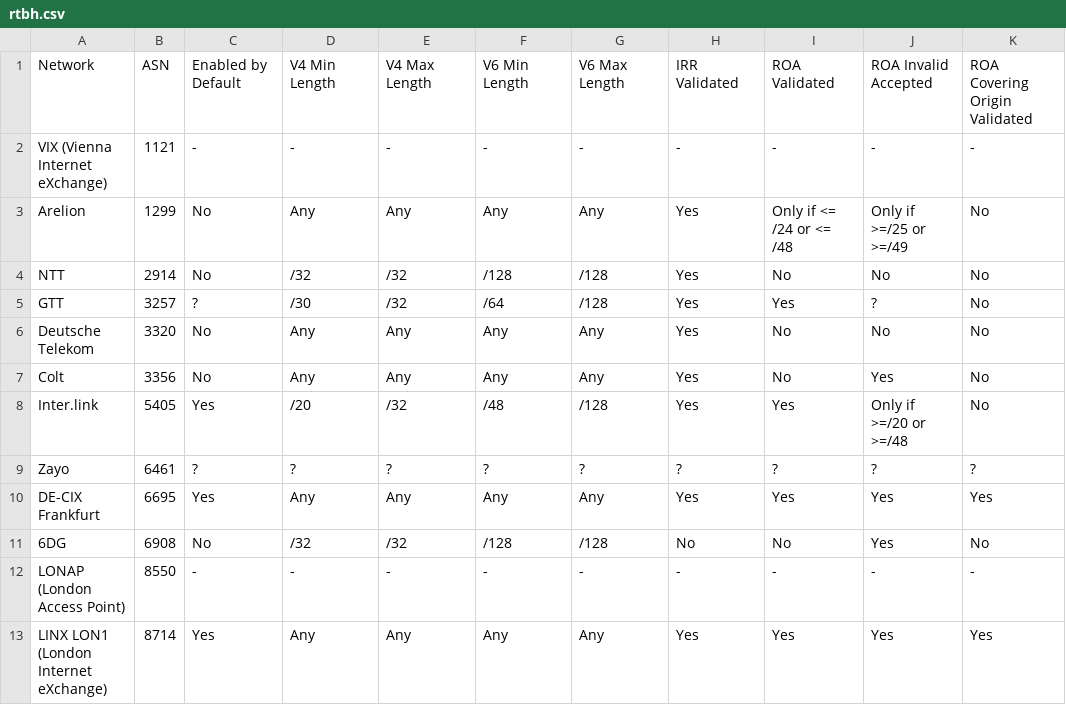
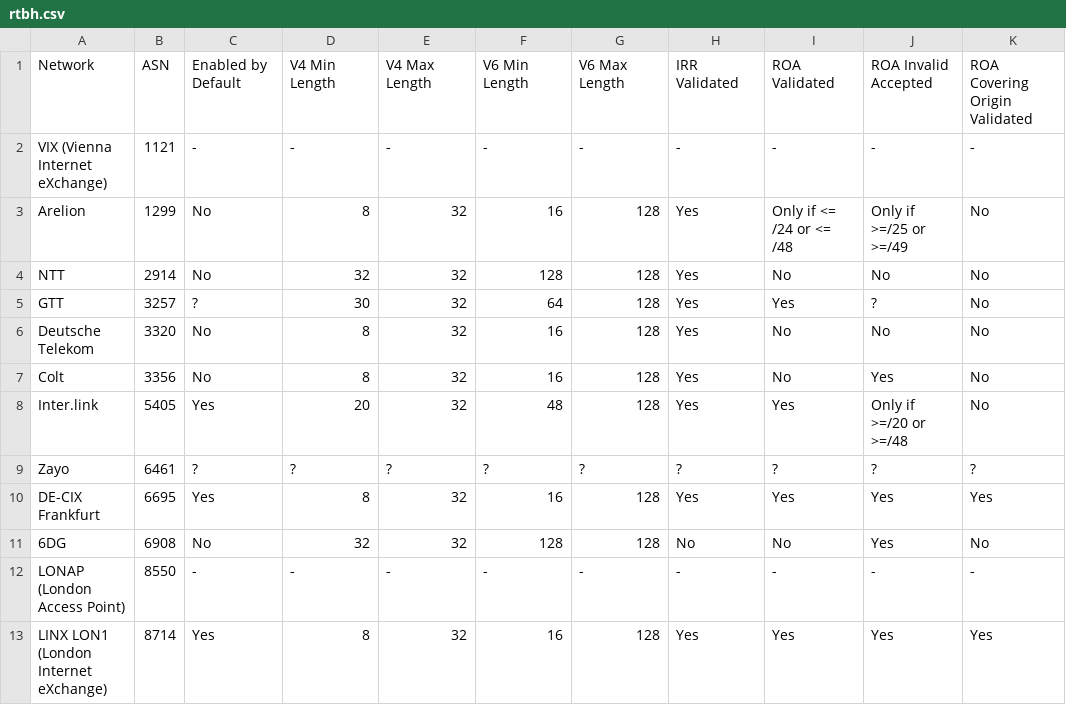
Before and after one commit to Remotely-Triggered-Black-Hole/rtbh, a CSV file: rtbh.csv, drawn as a sheet; only a part is shown; the diff covers the shown part only; the diff names each change by its address in the sheet, - before the commit and + after, or states it on an @@ line.

```diff
--- a/rtbh.csv
+++ b/rtbh.csv
-D3: Any
+D3: 8
-E3: Any
+E3: 32
-F3: Any
+F3: 16
-G3: Any
+G3: 128
-D4: /32
+D4: 32
-E4:E5: /32
+E4:E5: 32
-F4: /128
+F4: 128
-G4:G5: /128
+G4:G5: 128
-D5: /30
+D5: 30
-F5: /64
+F5: 64
-D6:D7: Any
+D6:D7: 8
-E6:E7: Any
+E6:E7: 32
-F6:F7: Any
+F6:F7: 16
-G6:G7: Any
+G6:G7: 128
-D8: /20
+D8: 20
-E8: /32
+E8: 32
-F8: /48
+F8: 48
-G8: /128
+G8: 128
-D10: Any
+D10: 8
-E10: Any
+E10: 32
-F10: Any
+F10: 16
-G10: Any
+G10: 128
-D11: /32
+D11: 32
-E11: /32
+E11: 32
-F11: /128
+F11: 128
-G11: /128
+G11: 128
-D13: Any
+D13: 8
-E13: Any
+E13: 32
-F13: Any
+F13: 16
-G13: Any
+G13: 128
```
Also changed, not shown: 48 edited cells elsewhere in this file, 2 other files.
